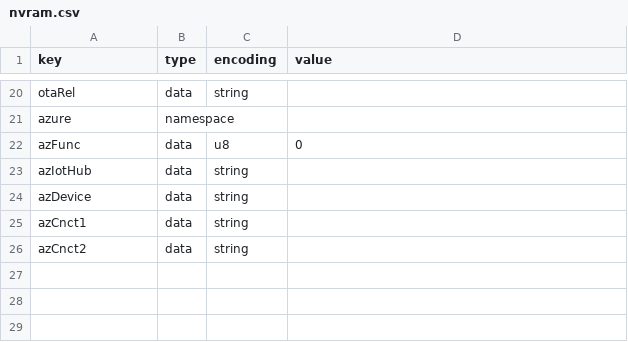
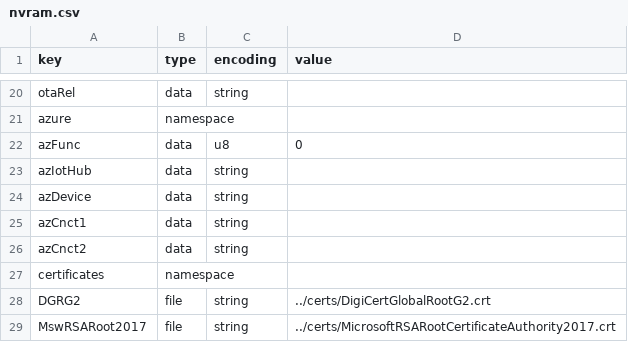
Before and after one commit to papadeltasierra/cloudsmets, a CSV file: esp32/cloudsmets/nvram/nvram.csv, drawn as a sheet; only a part is shown, gaps mark what is left out; the diff names each change by its address in the sheet, - before the commit and + after, or states it on an @@ line.

```diff
--- a/esp32/cloudsmets/nvram/nvram.csv
+++ b/esp32/cloudsmets/nvram/nvram.csv
+row 27: certificates | namespace
+row 28: DGRG2 | file | string | ../certs/DigiCertGlobalRootG2.crt
+row 29: MswRSARoot2017 | file | string | ../certs/MicrosoftRSARootCertificateAuthority2017.crt
```
Also changed, not shown: 3 other files.
